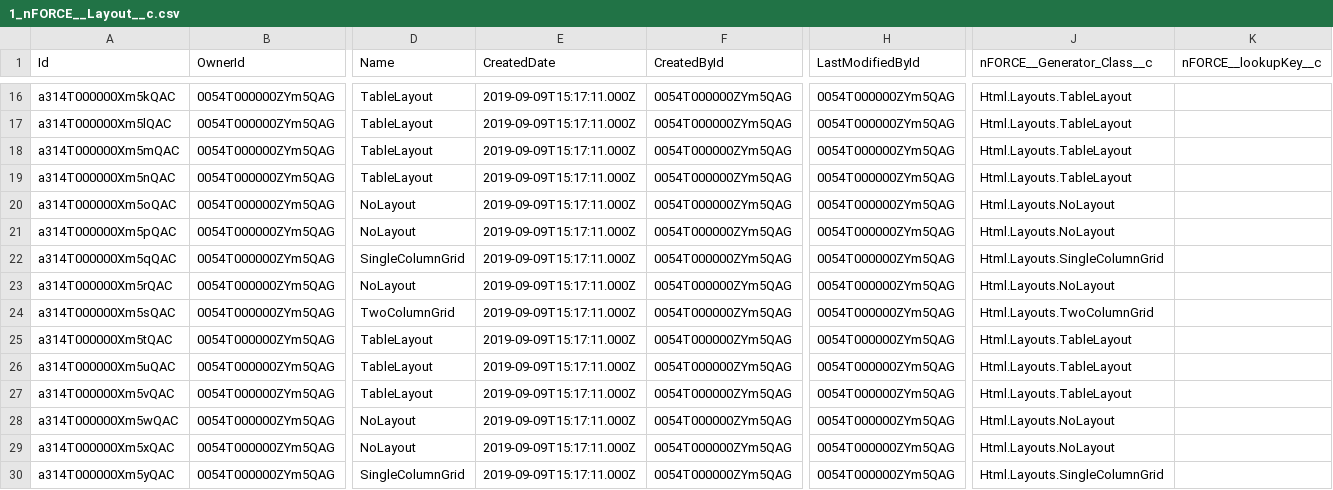
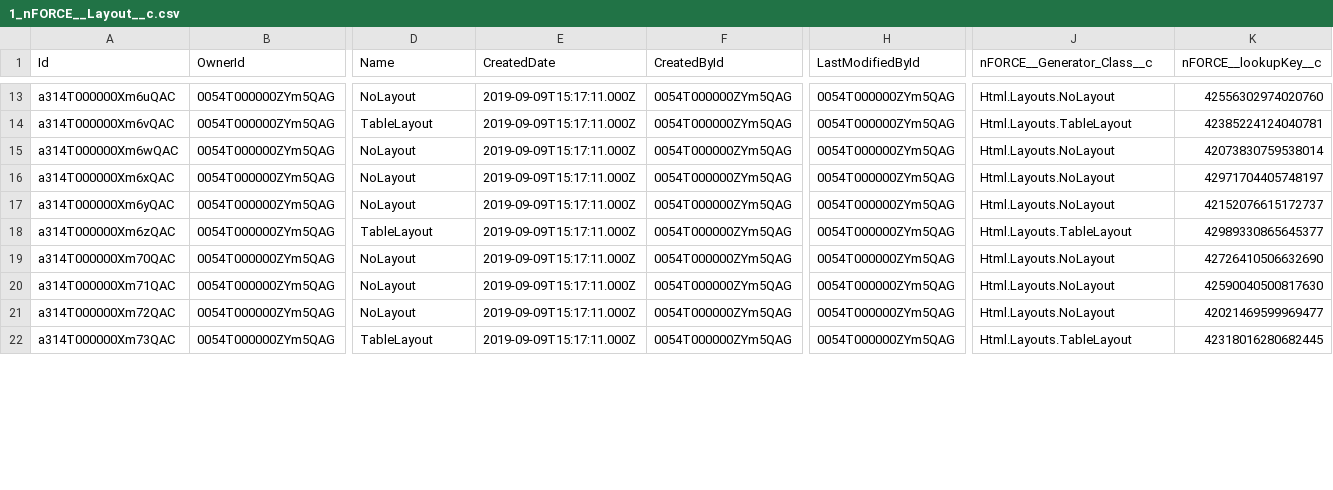
Before and after one commit to PavanRabit/ncinostructure, a CSV file: dataset/0100aNz1100110hOgI-Credit Memo/.store/data/1_nFORCE__Layout__c.csv, drawn as a sheet; only a part is shown, gaps mark what is left out; removed rows and columns are numbered as before the commit, all else as after; rows hold the shown columns only; the diff covers the shown part only; the diff names each change by its address in the sheet, - before the commit and + after, or states it on an @@ line.

```diff
--- a/dataset/0100aNz1100110hOgI-Credit Memo/.store/data/1_nFORCE__Layout__c.csv
+++ b/dataset/0100aNz1100110hOgI-Credit Memo/.store/data/1_nFORCE__Layout__c.csv
-A13 (Id): a314T000000Xm5kQAC
+A13 (Id): a314T000000Xm6uQAC
-D13 (Name): TableLayout
+D13 (Name): NoLayout
-J13 (nFORCE__Generator_Class__c): Html.Layouts.TableLayout
+J13 (nFORCE__Generator_Class__c): Html.Layouts.NoLayout
-K13 (nFORCE__lookupKey__c): (empty)
+K13 (nFORCE__lookupKey__c): 42556302974020760
-A14 (Id): a314T000000Xm5lQAC
+A14 (Id): a314T000000Xm6vQAC
-K14 (nFORCE__lookupKey__c): (empty)
+K14 (nFORCE__lookupKey__c): 42385224124040781
-row 18: a314T000000Xm5mQAC | 0054T000000ZYm5QAG | TableLayout | 2019-09-09T15:17:11.000Z | 0054T000000ZYm5QAG | 0054T000000ZYm5QAG | Html.Layouts.TableLayout
-row 19: a314T000000Xm5nQAC | 0054T000000ZYm5QAG | TableLayout | 2019-09-09T15:17:11.000Z | 0054T000000ZYm5QAG | 0054T000000ZYm5QAG | Html.Layouts.TableLayout
-A15 (Id): a314T000000Xm5oQAC
+A15 (Id): a314T000000Xm6wQAC
-K15 (nFORCE__lookupKey__c): (empty)
+K15 (nFORCE__lookupKey__c): 42073830759538014
-A16 (Id): a314T000000Xm5pQAC
+A16 (Id): a314T000000Xm6xQAC
-K16 (nFORCE__lookupKey__c): (empty)
+K16 (nFORCE__lookupKey__c): 42971704405748197
-row 22: a314T000000Xm5qQAC | 0054T000000ZYm5QAG | SingleColumnGrid | 2019-09-09T15:17:11.000Z | 0054T000000ZYm5QAG | 0054T000000ZYm5QAG | Html.Layouts.SingleColumnGrid
-A17 (Id): a314T000000Xm5rQAC
+A17 (Id): a314T000000Xm6yQAC
-K17 (nFORCE__lookupKey__c): (empty)
+K17 (nFORCE__lookupKey__c): 42152076615172737
-row 24: a314T000000Xm5sQAC | 0054T000000ZYm5QAG | TwoColumnGrid | 2019-09-09T15:17:11.000Z | 0054T000000ZYm5QAG | 0054T000000ZYm5QAG | Html.Layouts.TwoColumnGrid
-A18 (Id): a314T000000Xm5tQAC
+A18 (Id): a314T000000Xm6zQAC
-K18 (nFORCE__lookupKey__c): (empty)
+K18 (nFORCE__lookupKey__c): 42989330865645377
-A19 (Id): a314T000000Xm5uQAC
+A19 (Id): a314T000000Xm70QAC
-D19 (Name): TableLayout
+D19 (Name): NoLayout
-J19 (nFORCE__Generator_Class__c): Html.Layouts.TableLayout
+J19 (nFORCE__Generator_Class__c): Html.Layouts.NoLayout
-K19 (nFORCE__lookupKey__c): (empty)
+K19 (nFORCE__lookupKey__c): 42726410506632690
-row 27: a314T000000Xm5vQAC | 0054T000000ZYm5QAG | TableLayout | 2019-09-09T15:17:11.000Z | 0054T000000ZYm5QAG | 0054T000000ZYm5QAG | Html.Layouts.TableLayout
-A20 (Id): a314T000000Xm5wQAC
+A20 (Id): a314T000000Xm71QAC
-K20 (nFORCE__lookupKey__c): (empty)
+K20 (nFORCE__lookupKey__c): 42590040500817630
-A21 (Id): a314T000000Xm5xQAC
+A21 (Id): a314T000000Xm72QAC
-K21 (nFORCE__lookupKey__c): (empty)
+K21 (nFORCE__lookupKey__c): 42021469599969477
-A22 (Id): a314T000000Xm5yQAC
+A22 (Id): a314T000000Xm73QAC
-D22 (Name): SingleColumnGrid
+D22 (Name): TableLayout
-J22 (nFORCE__Generator_Class__c): Html.Layouts.SingleColumnGrid
+J22 (nFORCE__Generator_Class__c): Html.Layouts.TableLayout
-K22 (nFORCE__lookupKey__c): (empty)
+K22 (nFORCE__lookupKey__c): 42318016280682445
```
Also changed, not shown: 3 removed rows and 46 edited cells elsewhere in this file, dataset/0100aNz1100110hOgI-Credit Memo/.store/data/1_LLC_BI__Credit_Memo__c1.csv, dataset/0100aNz1100110hOgI-Credit Memo/.store/data/1_nFORCE__Screen_Section__c.csv, 16 other files.
